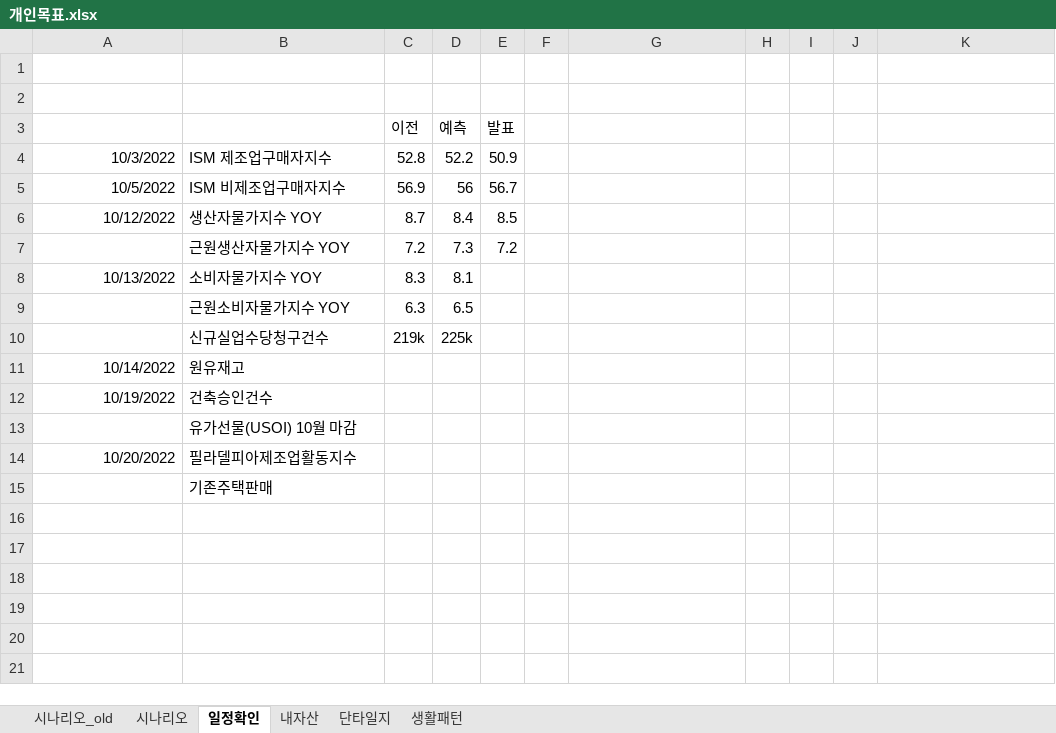
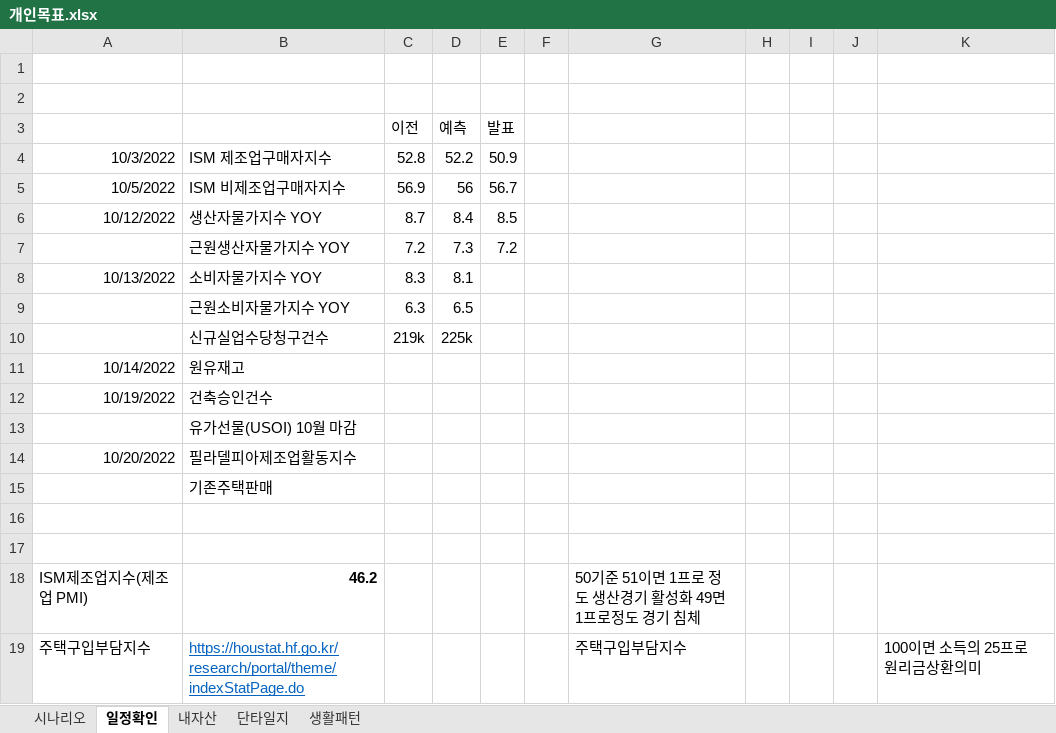
Before and after one commit to sbg613/MyStock, an Excel workbook: 개인목표.xlsx, sheet 일정확인, drawn as a sheet; values as stored, in another font and other column widths than the file's, no borders; the diff names each change by its address in the sheet, - before the commit and + after, or states it on an @@ line.

```diff
--- a/개인목표.xlsx (sheet 일정확인)
+++ b/개인목표.xlsx (sheet 일정확인)
-sheet tab: 시나리오_old
+row 16: (empty)
+row 17: (empty)
+row 18: ISM제조업지수(제조업 PMI) | 46.2 |  |  |  |  | 50기준 51이면 1프로 정도 생산경기 활성화 49면 1프로정도 경기 침체
+row 19: 주택구입부담지수 | https://houstat.hf.go.kr/research/portal/theme/indexStatPage.do |  |  |  |  | 주택구입부담지수 |  |  |  | 100이면 소득의 25프로 원리금상환의미
```
Also changed, not shown: sheet 생활패턴, sheet 단타일지, sheet 시나리오.
